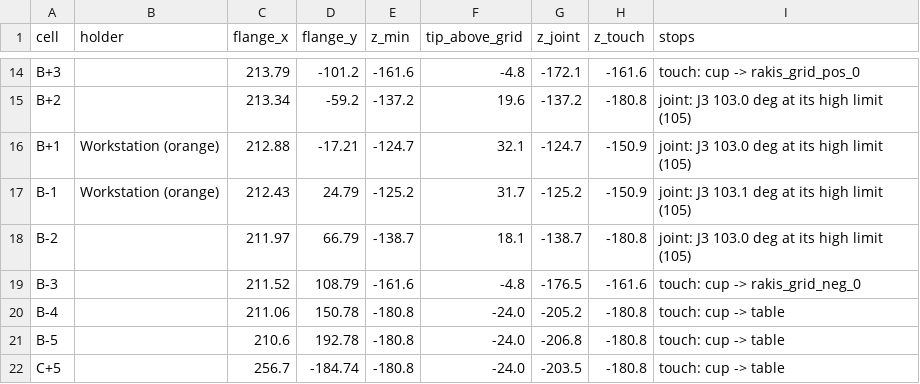
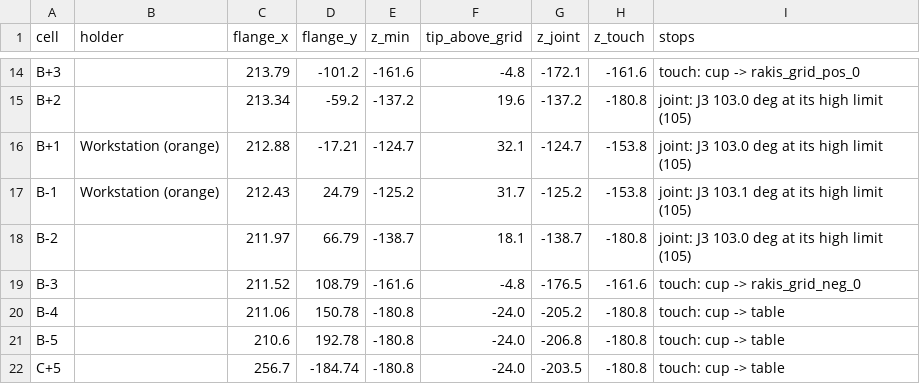
Before and after one commit to Dennel04/3d-printing-course, a CSV file: 3d-print/lab2/docs/sim_reach.csv, drawn as a sheet; only a part is shown, gaps mark what is left out; the diff covers the shown part only.

```diff
--- a/3d-print/lab2/docs/sim_reach.csv
+++ b/3d-print/lab2/docs/sim_reach.csv
@@ -15,4 +15,4 @@ B+3,,213.79,-101.2,-161.6,-4.8,-172.1,-161.6,touch: cup -> rakis_grid_pos_0
 B+2,,213.34,-59.2,-137.2,19.6,-137.2,-180.8,joint: J3 103.0 deg at its high limit (105)
-B+1,Workstation (orange),212.88,-17.21,-124.7,32.1,-124.7,-150.9,joint: J3 103.0 deg at its high limit (105)
-B-1,Workstation (orange),212.43,24.79,-125.2,31.7,-125.2,-150.9,joint: J3 103.1 deg at its high limit (105)
+B+1,Workstation (orange),212.88,-17.21,-124.7,32.1,-124.7,-153.8,joint: J3 103.0 deg at its high limit (105)
+B-1,Workstation (orange),212.43,24.79,-125.2,31.7,-125.2,-153.8,joint: J3 103.1 deg at its high limit (105)
 B-2,,211.97,66.79,-138.7,18.1,-138.7,-180.8,joint: J3 103.0 deg at its high limit (105)
```
Also changed, not shown: 38 edited cells elsewhere in this file, 14 other files.
